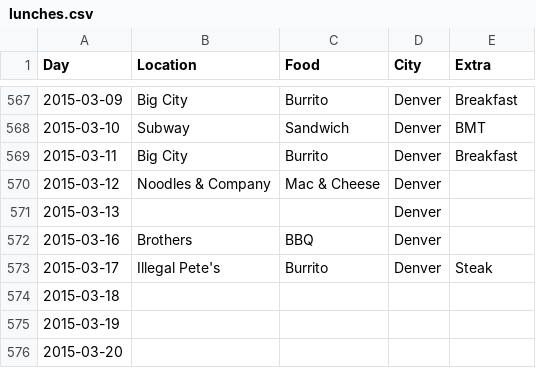
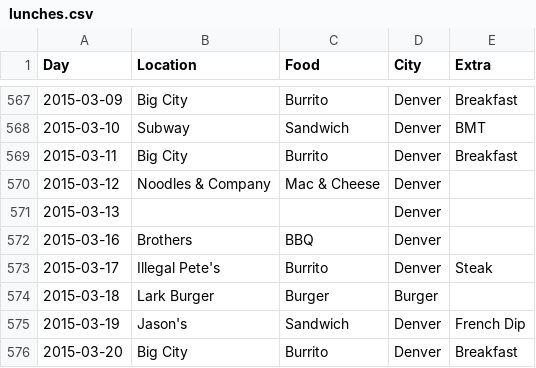
Before and after one commit to terrbearCodes/data, a CSV file: lunches.csv, drawn as a sheet; only a part is shown, gaps mark what is left out.

Commit message:
mas lunches

```diff
--- a/lunches.csv
+++ b/lunches.csv
@@ -573,4 +573,4 @@ Day,Location,Food,City,Extra
 2015-03-17,Illegal Pete's,Burrito,Denver,Steak
-2015-03-18,,,,
-2015-03-19,,,,
-2015-03-20,,,,
+2015-03-18,Lark Burger,Burger,Burger,
+2015-03-19,Jason's,Sandwich,Denver,French Dip
+2015-03-20,Big City,Burrito,Denver,Breakfast
```
